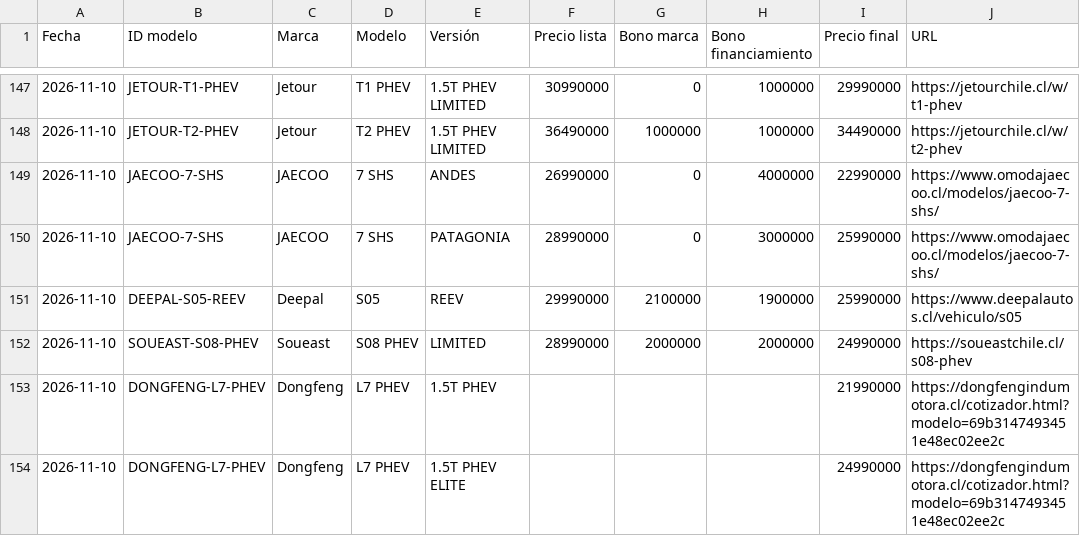
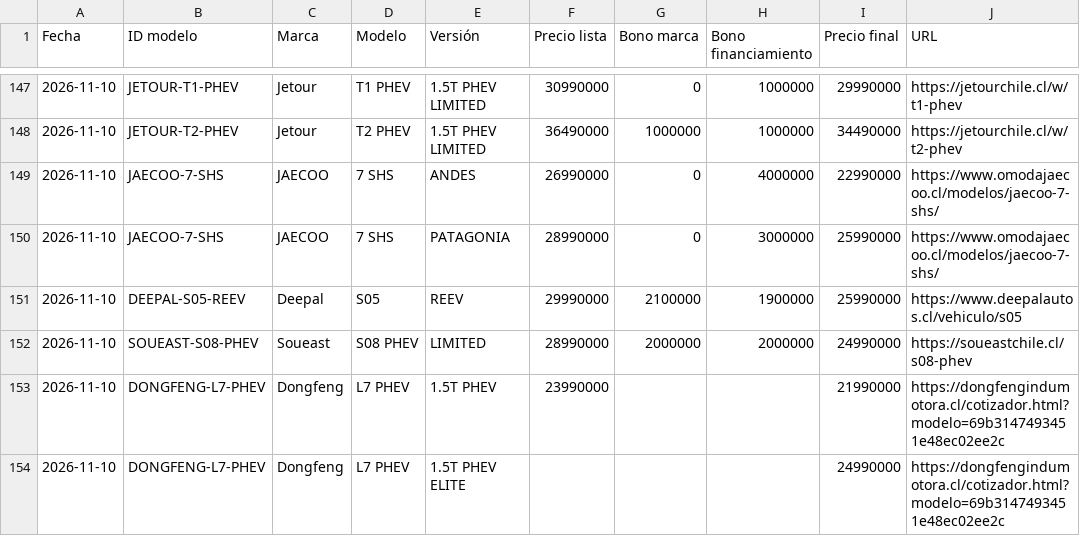
Before and after one commit to lucaskmcrf-source/precios-competencia, a CSV file: historial.csv, drawn as a sheet; only a part is shown, gaps mark what is left out.

```diff
--- a/historial.csv
+++ b/historial.csv
@@ -152,3 +152,3 @@ Fecha,ID modelo,Marca,Modelo,Versión,Precio lista,Bono marca,Bono financiamient
 2026-11-10,SOUEAST-S08-PHEV,Soueast,S08 PHEV,LIMITED,28990000,2000000,2000000,24990000,https://soueastchile.cl/s08-phev
-2026-11-10,DONGFENG-L7-PHEV,Dongfeng,L7 PHEV,1.5T PHEV,,,,21990000,https://dongfengindumotora.cl/cotizador.html?modelo=69b3147493451e48ec02ee2c
+2026-11-10,DONGFENG-L7-PHEV,Dongfeng,L7 PHEV,1.5T PHEV,23990000,,,21990000,https://dongfengindumotora.cl/cotizador.html?modelo=69b3147493451e48ec02ee2c
 2026-11-10,DONGFENG-L7-PHEV,Dongfeng,L7 PHEV,1.5T PHEV ELITE,,,,24990000,https://dongfengindumotora.cl/cotizador.html?modelo=69b3147493451e48ec02ee2c
```
